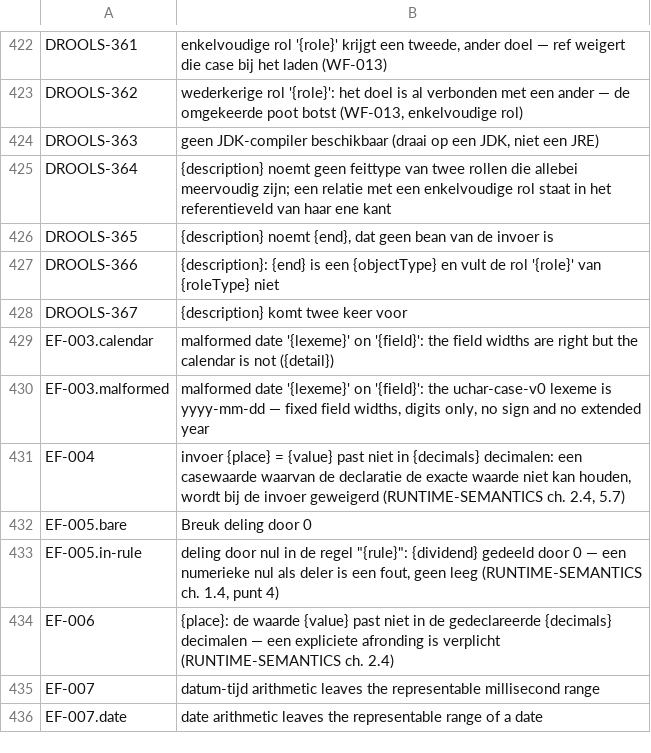
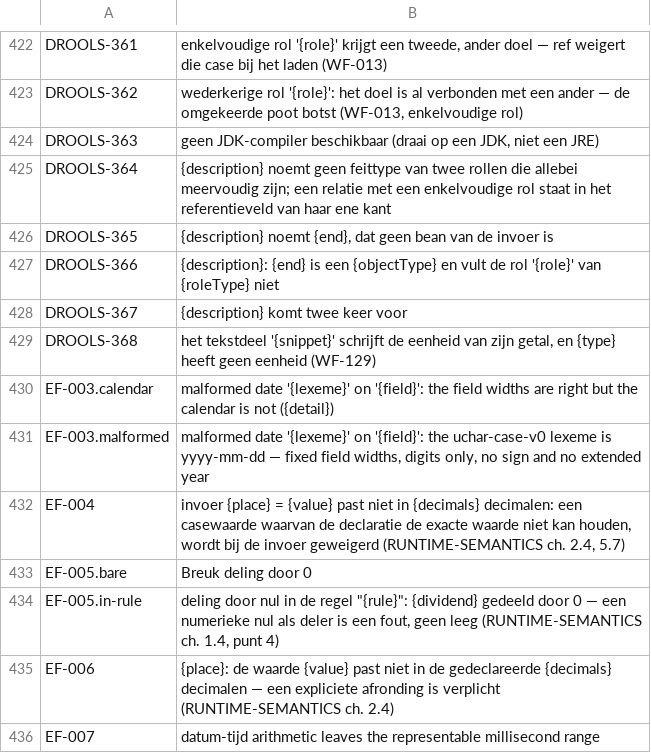
Before and after one commit to uchar-dev/uchar, a TSV file: backends/drools/src/main/resources/dev/uchar/regelspraak/message/messages-drools.nl.tsv, drawn as a sheet; only a part is shown, gaps mark what is left out; the shorter side is filled out with more unchanged rows; the diff names each change by its address in the sheet, - before the commit and + after, or states it on an @@ line.

Commit message:
Tekstdeel met eenheid: «X (eenheid)» schrijft 5,50 (EUR)
Besluit van de eigenaar (2026-11-06): een auteur kan de eenheid van
een getal achter het getal laten schrijven, tussen haakjes. Op de draad
is dat EmbeddedExpression.unit, een additieve v1-extensie; zonder het
veld blijft het getal zonder eenheid. De eenheid is die waarin de
waarde staat, gespeld met haar afkorting zoals IR-SPEC ch. 2.5 een
eenheid spelt, de enige spelling die elk voorkomen draagt.

Een deel dat een eenheid vraagt die het niet heeft, is niet
welgevormd (WF-129, twee negatieven); de frontend weigert het bij
check (RGS-388) en de Drools-backend bij naam (DROOLS-368). De
bronvorm is één token met zijn haakjes, zoals (bezield), zodat het
woord eenheid vrij blijft.

```diff
--- a/backends/drools/src/main/resources/dev/uchar/regelspraak/message/messages-drools.nl.tsv
+++ b/backends/drools/src/main/resources/dev/uchar/regelspraak/message/messages-drools.nl.tsv
+row 429: DROOLS-368 | het tekstdeel '{snippet}' schrijft de eenheid van zijn getal, en {type} heeft geen eenheid (WF-129)
```
Also changed, not shown: backends/drools/src/main/resources/dev/uchar/regelspraak/message/messages-drools.en.tsv, frontends/regelspraak/src/main/resources/dev/uchar/regelspraak/diagnostic-codes.tsv, 46 other files.
